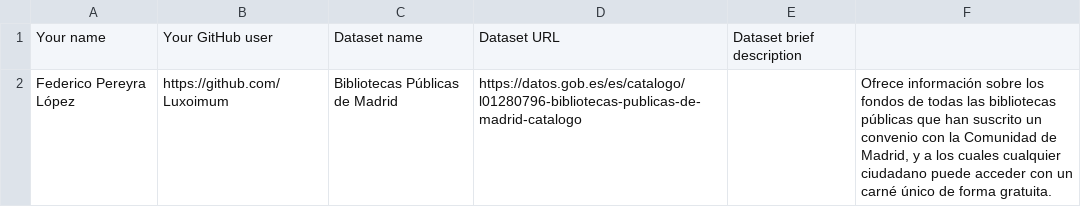
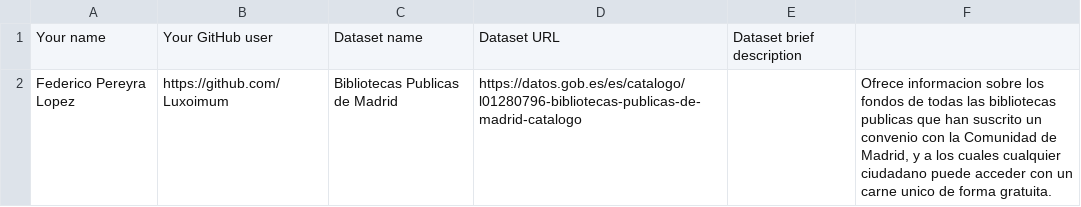
Before and after one commit to FacultadInformatica-LinkedData/Curso2019-2020, a CSV file: Assignment1/DatasetDescriptions.csv, drawn as a sheet; the diff names each change by its address in the sheet, - before the commit and + after, or states it on an @@ line.

Commit message:
re-encoding

```diff
--- a/Assignment1/DatasetDescriptions.csv
+++ b/Assignment1/DatasetDescriptions.csv
-A2: Federico Pereyra López
+A2: Federico Pereyra Lopez
-C2: Bibliotecas Públicas de Madrid
+C2: Bibliotecas Publicas de Madrid
-F2: Ofrece información sobre los fondos de todas las bibliotecas públicas que han suscrito un convenio con la Comunidad de Madrid, y a los cuales cualquier ciudadano puede acceder con un carné único de forma…
+F2: Ofrece informacion sobre los fondos de todas las bibliotecas publicas que han suscrito un convenio con la Comunidad de Madrid, y a los cuales cualquier ciudadano puede acceder con un carne unico de forma…
```
